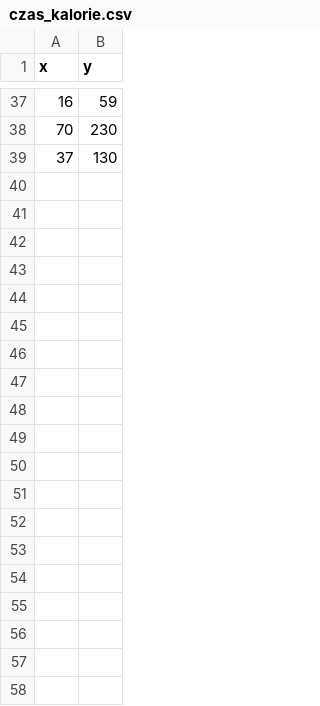
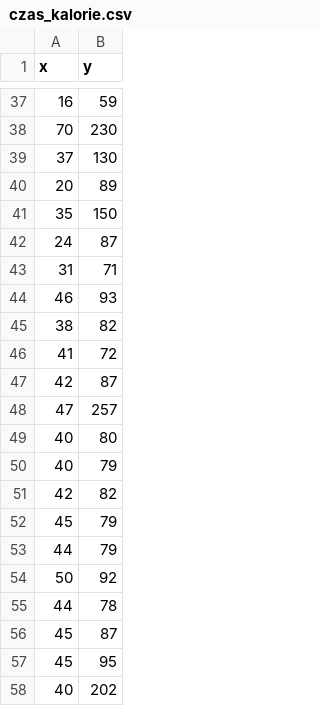
Before and after one commit to majaszymajda/PNoD_wyklad, a CSV file: czas_kalorie.csv, drawn as a sheet; only a part is shown, gaps mark what is left out; the diff covers the shown part only; the diff names each change by its address in the sheet, - before the commit and + after, or states it on an @@ line.

Commit message:
Update czas_kalorie.csv

```diff
--- a/czas_kalorie.csv
+++ b/czas_kalorie.csv
+row 40: 20 | 89
+row 41: 35 | 150
+row 42: 24 | 87
+row 43: 31 | 71
+row 44: 46 | 93
+row 45: 38 | 82
+row 46: 41 | 72
+row 47: 42 | 87
+row 48: 47 | 257
+row 49: 40 | 80
+row 50: 40 | 79
+row 51: 42 | 82
+row 52: 45 | 79
+row 53: 44 | 79
+row 54: 50 | 92
+row 55: 44 | 78
+row 56: 45 | 87
+row 57: 45 | 95
+row 58: 40 | 202
```
Also changed, not shown: 18 added rows elsewhere in this file.
